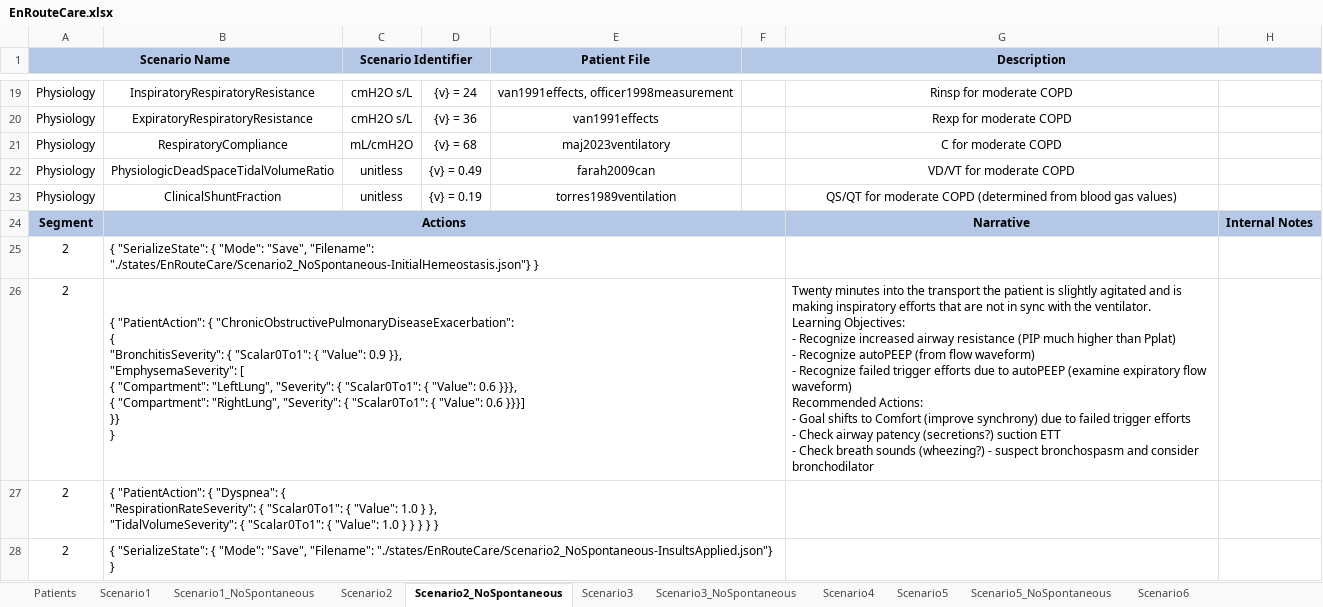
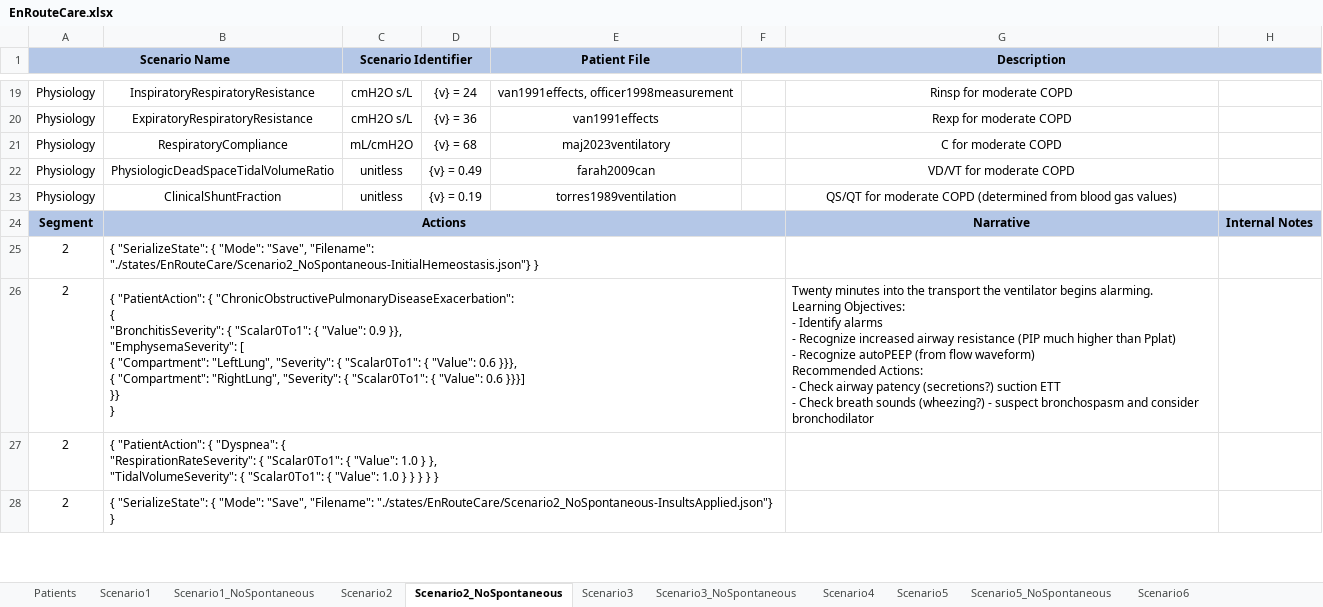
Before and after one commit to easeaico/pulse-go, an Excel workbook: data/human/adult/validation/Scenarios/EnRouteCare/EnRouteCare.xlsx, sheet Scenario2_NoSpontaneous, drawn as a sheet; only a part is shown, gaps mark what is left out; values as stored, in another font and other column widths than the file's, no borders; ↵ is a line break in a cell; the diff covers the shown part only; the diff names each change by its address in the sheet, - before the commit and + after, or states it on an @@ line.

```diff
--- a/data/human/adult/validation/Scenarios/EnRouteCare/EnRouteCare.xlsx (sheet Scenario2_NoSpontaneous)
+++ b/data/human/adult/validation/Scenarios/EnRouteCare/EnRouteCare.xlsx (sheet Scenario2_NoSpontaneous)
-G26: …transport the patient is slightly agitated and is making inspiratory efforts that are not in sync with the ventilator. ↵ Learning Objectives: ↵ - Recognize increased airway resistance (PIP much higher than Pplat) ↵ - Recognize autoPEEP (from flow waveform) ↵ - Recognize failed trigger efforts due to autoPEEP (examine expiratory flow waveform) ↵ Recommended Actions: ↵ - Goal shifts to Comfort (improve synchrony) due to failed trigger efforts ↵ - Check…
+G26: …transport the ventilator begins alarming. ↵ Learning Objectives: ↵ - Identify alarms ↵ - Recognize increased airway resistance (PIP much higher than Pplat) ↵ - Recognize autoPEEP (from flow waveform) ↵ Recommended Actions: ↵ - Check…
```
Also changed, not shown: 2 edited cells elsewhere in this sheet, sheet Scenario3_NoSpontaneous, sheet Scenario3, sheet Scenario1_NoSpontaneous, sheet Scenario1, sheet Scenario5, sheet Scenario5_NoSpontaneous, 6 more sheets.
